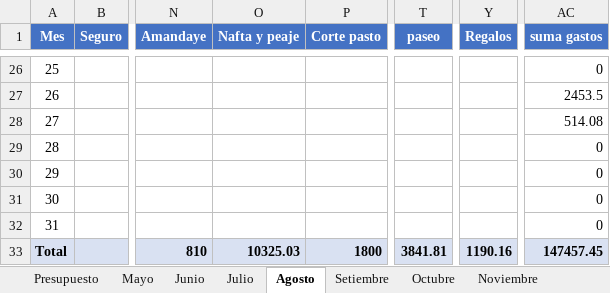
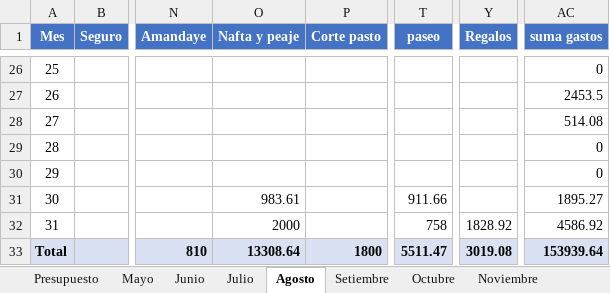
Before and after one commit to PersonalCasa/Presupuesto, an Excel workbook: Presupuesto_2026.xlsx, sheet Agosto, drawn as a sheet; only a part is shown, gaps mark what is left out; values as stored, in another font and other column widths than the file's, no borders; the diff names each change by its address in the sheet, - before the commit and + after, or states it on an @@ line.

Commit message:
Add files via upload

```diff
--- a/Presupuesto_2026.xlsx (sheet Agosto)
+++ b/Presupuesto_2026.xlsx (sheet Agosto)
-O31 (Nafta y peaje): (empty)
+O31 (Nafta y peaje): 983.61
-T31 (paseo): (empty)
+T31 (paseo): 911.66
-AC31 (suma gastos): 0
+AC31 (suma gastos): 1895.27
-O32 (Nafta y peaje): (empty)
+O32 (Nafta y peaje): 2000
-T32 (paseo): (empty)
+T32 (paseo): 758
-Y32 (Regalos): (empty)
+Y32 (Regalos): 1828.92
-AC32 (suma gastos): 0
+AC32 (suma gastos): 4586.92
-O33 (Nafta y peaje): 10325.03
+O33 (Nafta y peaje): 13308.64
-T33 (paseo): 3841.81
+T33 (paseo): 5511.47
-Y33 (Regalos): 1190.16
+Y33 (Regalos): 3019.08
-AC33 (suma gastos): 147457.45
+AC33 (suma gastos): 153939.64
```
Also changed, not shown: sheet Presupuesto.
